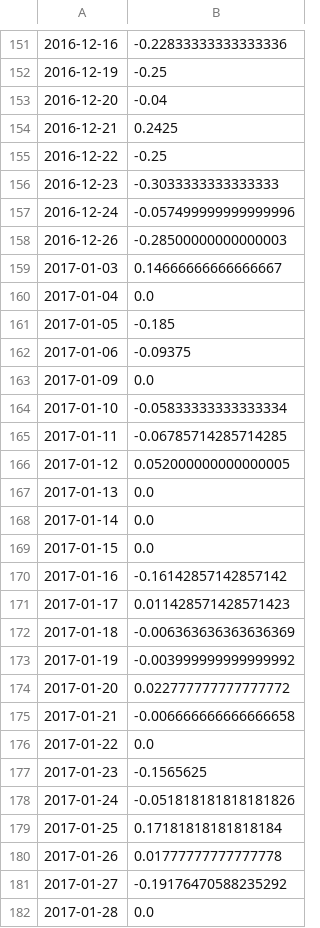
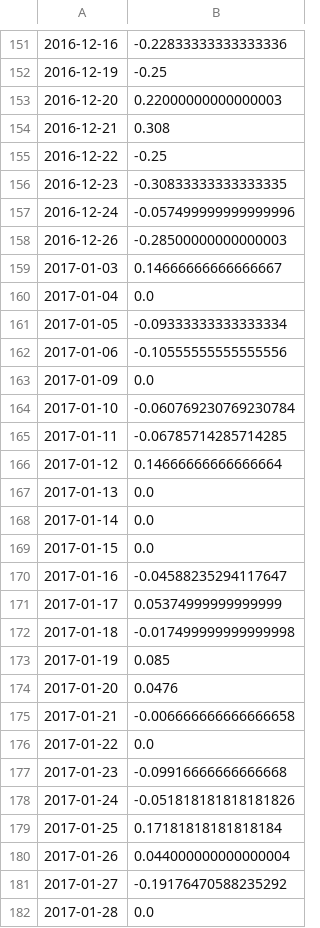
Before and after one commit to ZNClub-PA-ML-AI/Research-Platform-Stock-Market, a CSV file: module/market-news/data/REL_score_open.csv, drawn as a sheet; only a part is shown, gaps mark what is left out; the diff covers the shown part only.

```diff
--- a/module/market-news/data/REL_score_open.csv
+++ b/module/market-news/data/REL_score_open.csv
@@ -152,6 +152,6 @@
 2016-12-19,-0.25
-2016-12-20,-0.04
-2016-12-21,0.2425
+2016-12-20,0.22000000000000003
+2016-12-21,0.308
 2016-12-22,-0.25
-2016-12-23,-0.3033333333333333
+2016-12-23,-0.30833333333333335
 2016-12-24,-0.057499999999999996
@@ -160,8 +160,8 @@
 2017-01-04,0.0
-2017-01-05,-0.185
-2017-01-06,-0.09375
+2017-01-05,-0.09333333333333334
+2017-01-06,-0.10555555555555556
 2017-01-09,0.0
-2017-01-10,-0.05833333333333334
+2017-01-10,-0.060769230769230784
 2017-01-11,-0.06785714285714285
-2017-01-12,0.052000000000000005
+2017-01-12,0.14666666666666664
 2017-01-13,0.0
@@ -169,13 +169,13 @@
 2017-01-15,0.0
-2017-01-16,-0.16142857142857142
-2017-01-17,0.011428571428571423
-2017-01-18,-0.006363636363636369
-2017-01-19,-0.003999999999999992
-2017-01-20,0.022777777777777772
+2017-01-16,-0.04588235294117647
+2017-01-17,0.05374999999999999
+2017-01-18,-0.017499999999999998
+2017-01-19,0.085
+2017-01-20,0.0476
 2017-01-21,-0.006666666666666658
 2017-01-22,0.0
-2017-01-23,-0.1565625
+2017-01-23,-0.09916666666666668
 2017-01-24,-0.051818181818181826
 2017-01-25,0.17181818181818184
-2017-01-26,0.01777777777777778
+2017-01-26,0.044000000000000004
 2017-01-27,-0.19176470588235292
```
Also changed, not shown: 53 added rows and 60 edited cells elsewhere in this file, module/market-news/data/AX_qs.csv, module/market-news/data/AX_score_open.csv, 20 other files.
